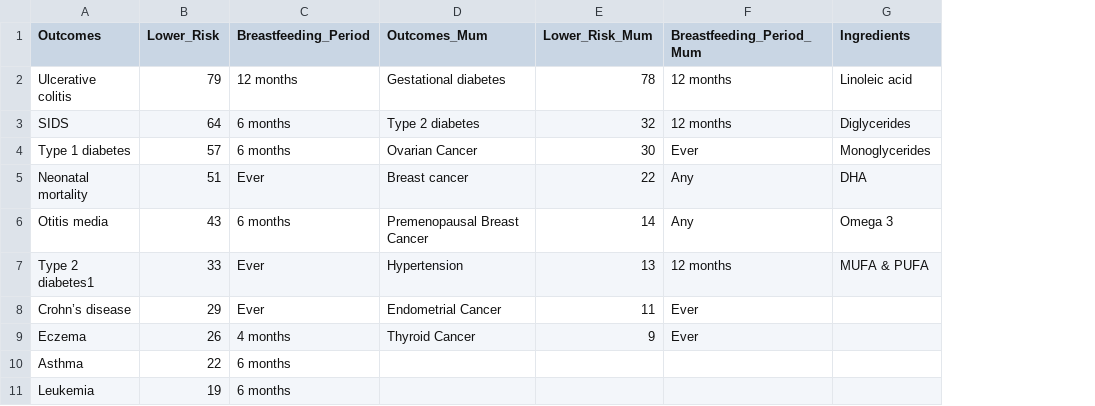
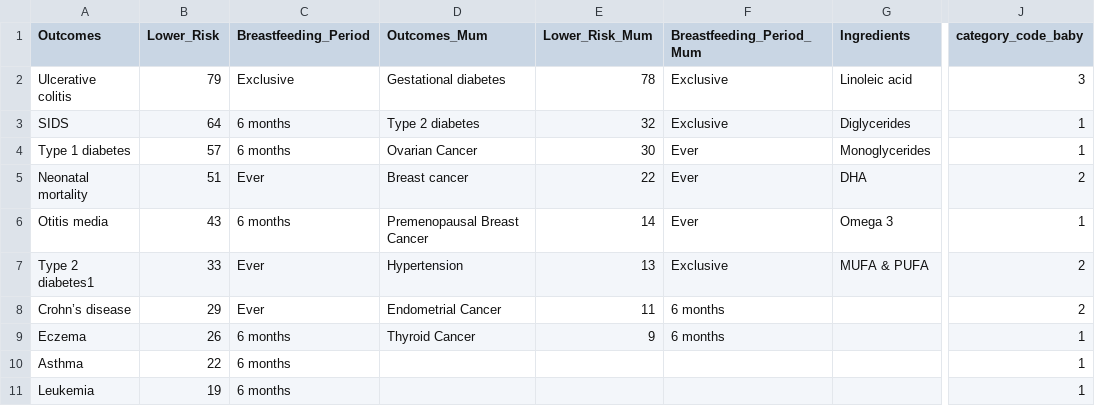
Before and after one commit to zelal-Eizaldeen/breastfeeding_data_visualization, a CSV file: Breastfeeding_Outcomes.csv, drawn as a sheet; only a part is shown, gaps mark what is left out; the diff names each change by its address in the sheet, - before the commit and + after, or states it on an @@ line.

```diff
--- a/Breastfeeding_Outcomes.csv
+++ b/Breastfeeding_Outcomes.csv
+column J (category_code_baby), rows 2-11: 3 | 1 | 1 | 2 | 1 | 2 | 2 | 1 | 1 | 1
-C2 (Breastfeeding_Period): 12 months
+C2 (Breastfeeding_Period): Exclusive
-F2:F3 (Breastfeeding_Period_Mum): 12 months
+F2:F3 (Breastfeeding_Period_Mum): Exclusive
-F5:F6 (Breastfeeding_Period_Mum): Any
+F5:F6 (Breastfeeding_Period_Mum): Ever
-F7 (Breastfeeding_Period_Mum): 12 months
+F7 (Breastfeeding_Period_Mum): Exclusive
-F8:F9 (Breastfeeding_Period_Mum): Ever
+F8:F9 (Breastfeeding_Period_Mum): 6 months
-C9 (Breastfeeding_Period): 4 months
+C9 (Breastfeeding_Period): 6 months
```
Also changed, not shown: 11 other files.
